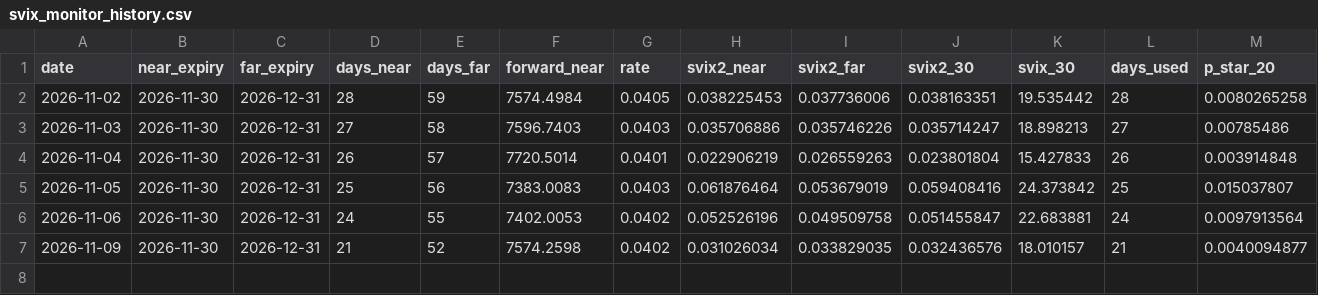
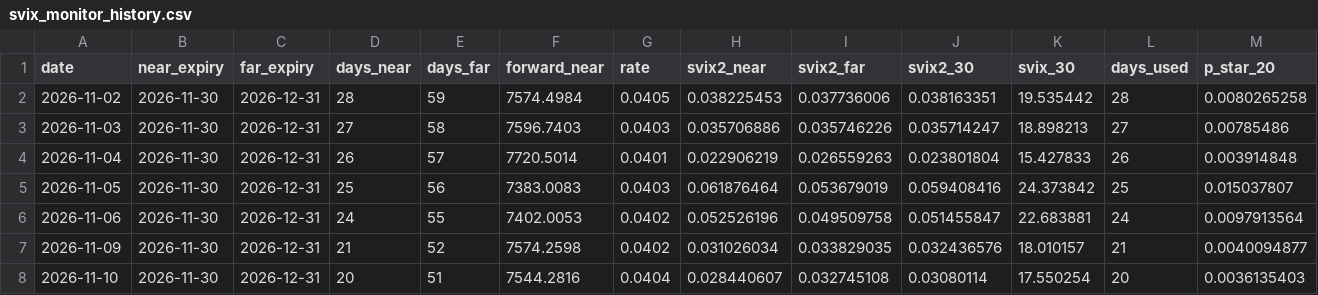
Before and after one commit to G0TNT/svix-crash-monitor, a CSV file: svix_monitor_history.csv, drawn as a sheet; only a part is shown; rows hold the shown columns only; the diff names each change by its address in the sheet, - before the commit and + after, or states it on an @@ line.

```diff
--- a/svix_monitor_history.csv
+++ b/svix_monitor_history.csv
+row 8: 2026-11-10 | 2026-11-30 | 2026-12-31 | 20 | 51 | 7544.2816 | 0.0404 | 0.028440607 | 0.032745108 | 0.03080114 | 17.550254 | 20 | 0.0036135403
```
